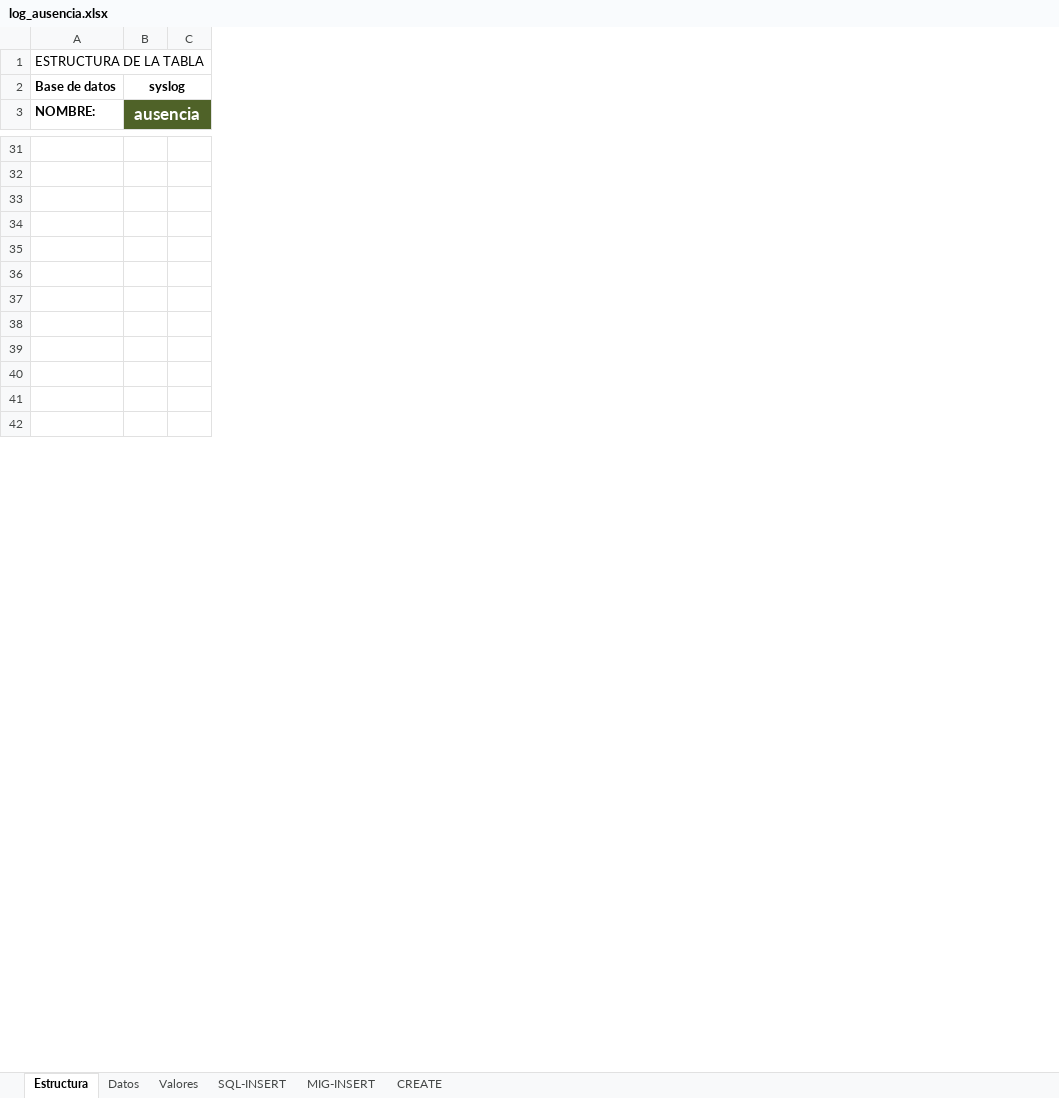
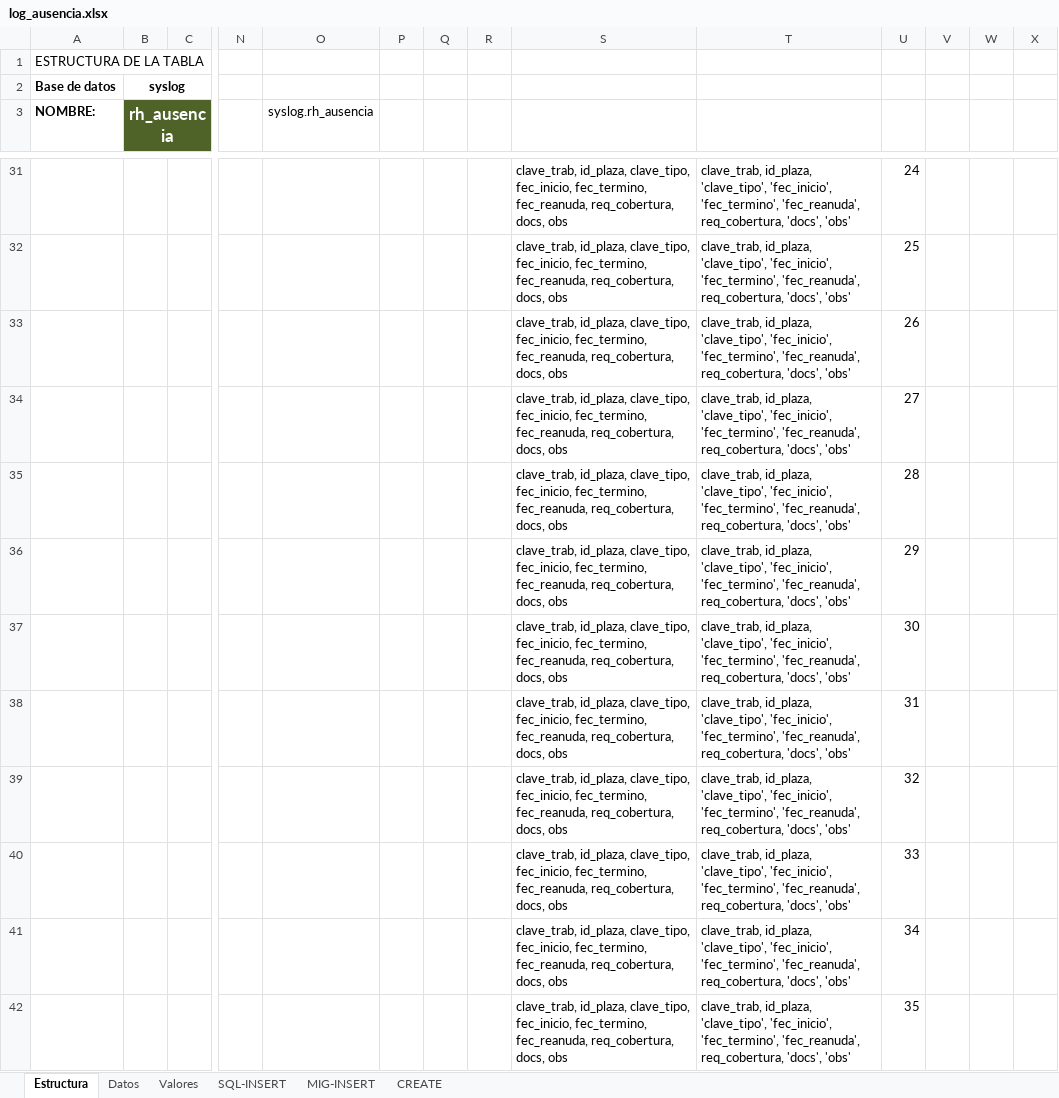
Before and after one commit to domrey/syslog-old, an Excel workbook: dev/aux/log_ausencia.xlsx, sheet Estructura, drawn as a sheet; only a part is shown, gaps mark what is left out; values as stored, in another font and other column widths than the file's, no borders; table styles not drawn; rows hold the shown columns only; the diff covers the shown part only; the diff names each change by its address in the sheet, - before the commit and + after, or states it on an @@ line.

```diff
--- a/dev/aux/log_ausencia.xlsx (sheet Estructura)
+++ b/dev/aux/log_ausencia.xlsx (sheet Estructura)
@@ column N unhidden, empty @@
@@ column O (syslog.rh_ausencia) unhidden, empty @@
@@ column P unhidden, empty @@
@@ column Q unhidden, empty @@
@@ column R unhidden, empty @@
@@ column S unhidden, rows 31-42: all clave_trab, id_plaza, clave_tipo, fec_inicio, fec_termino, fec_reanuda, req_cobertura, docs, obs @@
@@ column T unhidden, rows 31-42: all clave_trab, id_plaza, 'clave_tipo', 'fec_inicio', 'fec_termino', 'fec_reanuda', req_cobertura, 'docs', 'obs' @@
@@ column U unhidden, rows 31-42: 24 | 25 | 26 | 27 | 28 | 29 | 30 | 31 | 32 | 33 | 34 | 35 @@
@@ column V unhidden, empty @@
@@ column W unhidden, empty @@
@@ column X unhidden, empty @@
-B3: ausencia
+B3: rh_ausencia
-row 31: (empty)
+row 31:  |  |  |  |  |  |  |  | clave_trab, id_plaza, clave_tipo, fec_inicio, fec_termino, fec_reanuda, req_cobertura, docs, obs | clave_trab, id_plaza, 'clave_tipo', 'fec_inicio', 'fec_termino', 'fec_reanuda', req_cobertura, 'docs', 'obs' | 24
-row 32: (empty)
+row 32:  |  |  |  |  |  |  |  | clave_trab, id_plaza, clave_tipo, fec_inicio, fec_termino, fec_reanuda, req_cobertura, docs, obs | clave_trab, id_plaza, 'clave_tipo', 'fec_inicio', 'fec_termino', 'fec_reanuda', req_cobertura, 'docs', 'obs' | 25
-row 33: (empty)
+row 33:  |  |  |  |  |  |  |  | clave_trab, id_plaza, clave_tipo, fec_inicio, fec_termino, fec_reanuda, req_cobertura, docs, obs | clave_trab, id_plaza, 'clave_tipo', 'fec_inicio', 'fec_termino', 'fec_reanuda', req_cobertura, 'docs', 'obs' | 26
-row 34: (empty)
+row 34:  |  |  |  |  |  |  |  | clave_trab, id_plaza, clave_tipo, fec_inicio, fec_termino, fec_reanuda, req_cobertura, docs, obs | clave_trab, id_plaza, 'clave_tipo', 'fec_inicio', 'fec_termino', 'fec_reanuda', req_cobertura, 'docs', 'obs' | 27
-row 35: (empty)
+row 35:  |  |  |  |  |  |  |  | clave_trab, id_plaza, clave_tipo, fec_inicio, fec_termino, fec_reanuda, req_cobertura, docs, obs | clave_trab, id_plaza, 'clave_tipo', 'fec_inicio', 'fec_termino', 'fec_reanuda', req_cobertura, 'docs', 'obs' | 28
-row 36: (empty)
+row 36:  |  |  |  |  |  |  |  | clave_trab, id_plaza, clave_tipo, fec_inicio, fec_termino, fec_reanuda, req_cobertura, docs, obs | clave_trab, id_plaza, 'clave_tipo', 'fec_inicio', 'fec_termino', 'fec_reanuda', req_cobertura, 'docs', 'obs' | 29
-row 37: (empty)
+row 37:  |  |  |  |  |  |  |  | clave_trab, id_plaza, clave_tipo, fec_inicio, fec_termino, fec_reanuda, req_cobertura, docs, obs | clave_trab, id_plaza, 'clave_tipo', 'fec_inicio', 'fec_termino', 'fec_reanuda', req_cobertura, 'docs', 'obs' | 30
-row 38: (empty)
+row 38:  |  |  |  |  |  |  |  | clave_trab, id_plaza, clave_tipo, fec_inicio, fec_termino, fec_reanuda, req_cobertura, docs, obs | clave_trab, id_plaza, 'clave_tipo', 'fec_inicio', 'fec_termino', 'fec_reanuda', req_cobertura, 'docs', 'obs' | 31
-row 39: (empty)
+row 39:  |  |  |  |  |  |  |  | clave_trab, id_plaza, clave_tipo, fec_inicio, fec_termino, fec_reanuda, req_cobertura, docs, obs | clave_trab, id_plaza, 'clave_tipo', 'fec_inicio', 'fec_termino', 'fec_reanuda', req_cobertura, 'docs', 'obs' | 32
-row 40: (empty)
+row 40:  |  |  |  |  |  |  |  | clave_trab, id_plaza, clave_tipo, fec_inicio, fec_termino, fec_reanuda, req_cobertura, docs, obs | clave_trab, id_plaza, 'clave_tipo', 'fec_inicio', 'fec_termino', 'fec_reanuda', req_cobertura, 'docs', 'obs' | 33
-row 41: (empty)
+row 41:  |  |  |  |  |  |  |  | clave_trab, id_plaza, clave_tipo, fec_inicio, fec_termino, fec_reanuda, req_cobertura, docs, obs | clave_trab, id_plaza, 'clave_tipo', 'fec_inicio', 'fec_termino', 'fec_reanuda', req_cobertura, 'docs', 'obs' | 34
-row 42: (empty)
+row 42:  |  |  |  |  |  |  |  | clave_trab, id_plaza, clave_tipo, fec_inicio, fec_termino, fec_reanuda, req_cobertura, docs, obs | clave_trab, id_plaza, 'clave_tipo', 'fec_inicio', 'fec_termino', 'fec_reanuda', req_cobertura, 'docs', 'obs' | 35
```
Also changed, not shown: 1 added row, 1 removed row and 70 edited cells elsewhere in this sheet, sheet Datos, sheet MIG-INSERT, sheet SQL-INSERT, sheet Valores, sheet CREATE, formulas that keep their value, hidden cells, 1 other file.
